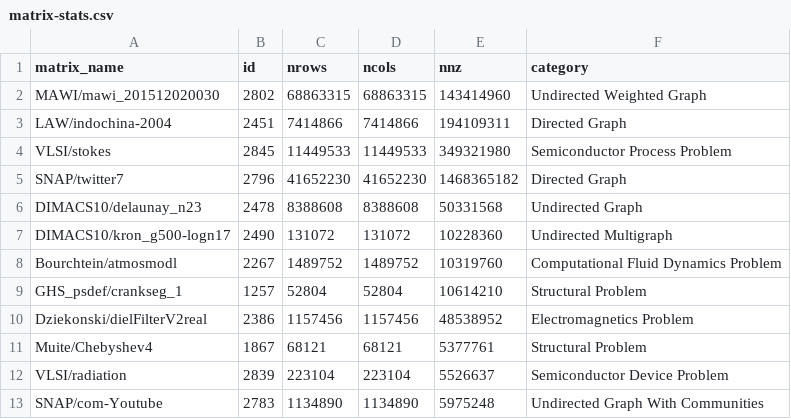
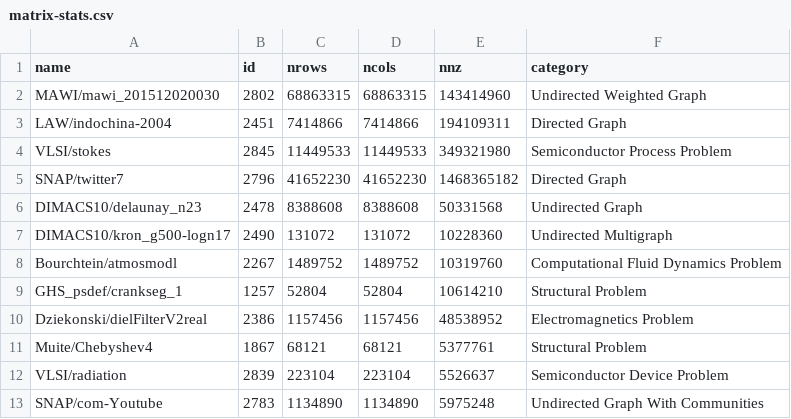
Before and after one commit to mayantaylor/two-phase-spmv, a CSV file: 1_IA3paper/data/ss-results/matrix-stats.csv, drawn as a sheet.

```diff
--- a/1_IA3paper/data/ss-results/matrix-stats.csv
+++ b/1_IA3paper/data/ss-results/matrix-stats.csv
@@ -1,2 +1,2 @@
-matrix_name,id,nrows,ncols,nnz,category,
+name,id,nrows,ncols,nnz,category,
 MAWI/mawi_201512020030,2802,68863315,68863315,143414960,Undirected Weighted Graph,
```
Also changed, not shown: 3 other files.
